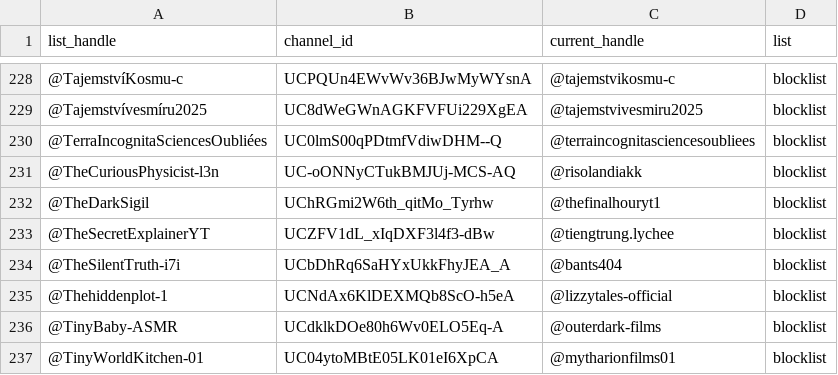
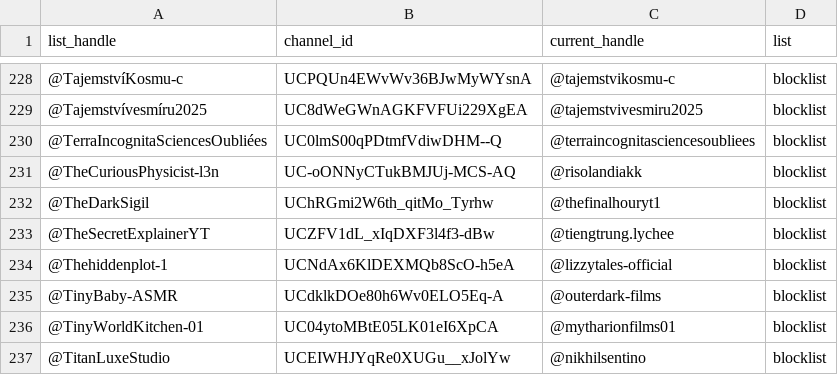
Before and after one commit to theSiegs/aislist-channel-ids, a TSV file: reports/handle_changes.tsv, drawn as a sheet; only a part is shown, gaps mark what is left out; the shorter side is filled out with more unchanged rows.

```diff
--- a/reports/handle_changes.tsv
+++ b/reports/handle_changes.tsv
@@ -233,3 +233,2 @@ list_handle	channel_id	current_handle	list
 @TheSecretExplainerYT	UCZFV1dL_xIqDXF3l4f3-dBw	@tiengtrung.lychee	blocklist
-@TheSilentTruth-i7i	UCbDhRq6SaHYxUkkFhyJEA_A	@bants404	blocklist
 @Thehiddenplot-1	UCNdAx6KlDEXMQb8ScO-h5eA	@lizzytales-official	blocklist
```
Also changed, not shown: lists/aislist_warnlist_channels.tsv, 8 other files.
